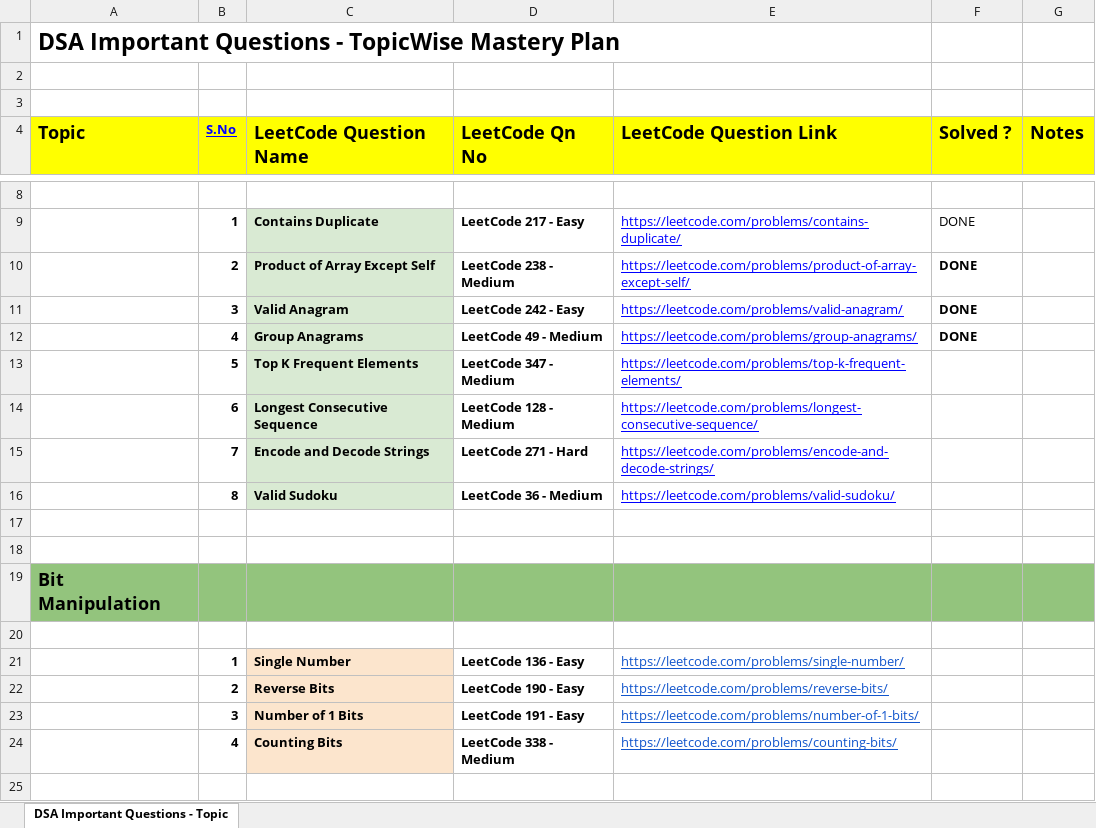
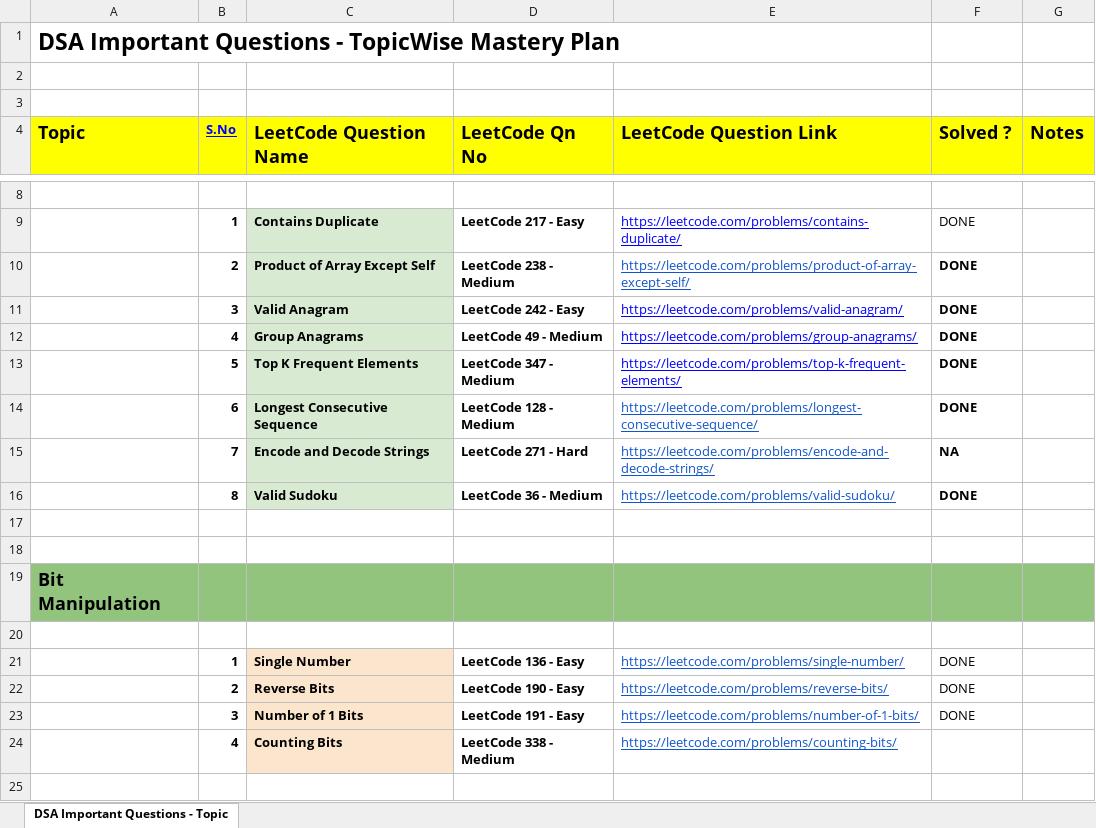
Before and after one commit to Pranesh-2005/DsaPreparation, an Excel workbook: DSA Important Questions.xlsx, sheet DSA Important Questions - Topic, drawn as a sheet; only a part is shown, gaps mark what is left out; values as stored, in another font and other column widths than the file's, no borders; the diff names each change by its address in the sheet, - before the commit and + after, or states it on an @@ line.

```diff
--- a/DSA Important Questions.xlsx (sheet DSA Important Questions - Topic)
+++ b/DSA Important Questions.xlsx (sheet DSA Important Questions - Topic)
-E10 text colour: #0000FF
+E10 text colour: #1155CC
-F13:F14 (Solved ?): (empty)
+F13:F14 (Solved ?): DONE
-E14:E16 text colour: #0000FF
+E14:E16 text colour: #1155CC
-F15 (Solved ?): (empty)
+F15 (Solved ?): NA
-F16 (Solved ?): (empty)
+F16 (Solved ?): DONE
-F21:F23 (Solved ?): (empty)
+F21:F23 (Solved ?): DONE
```
Also changed, not shown: 2 other files.
